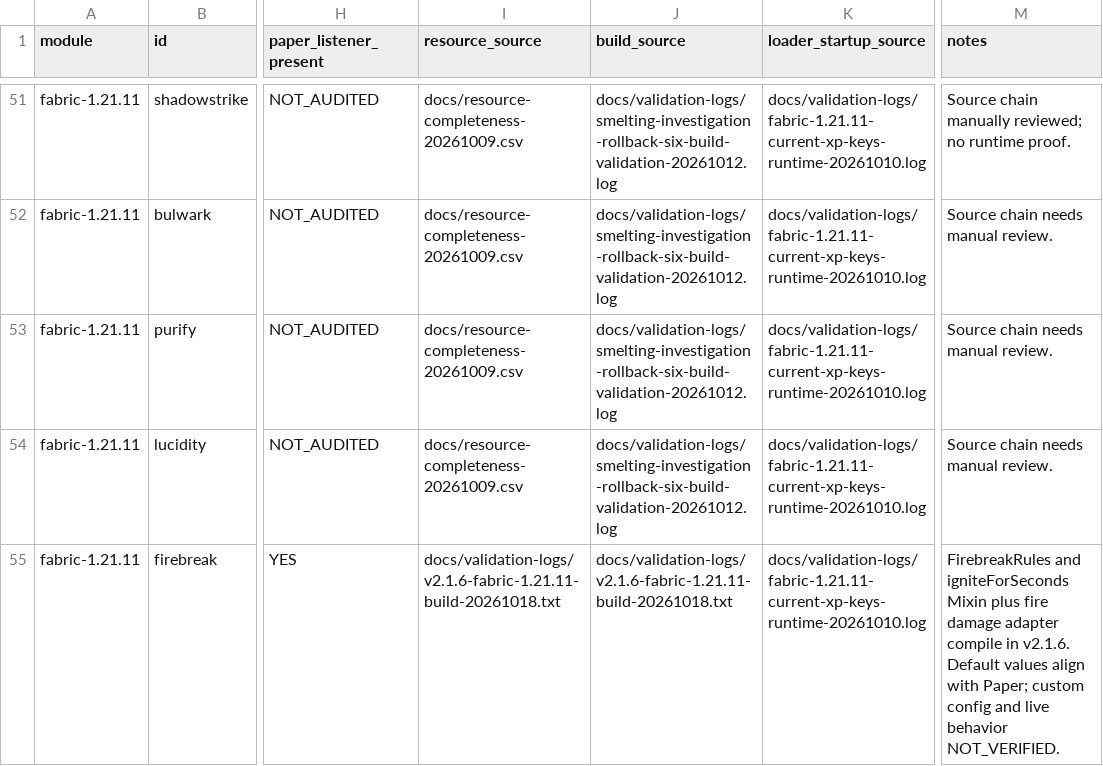
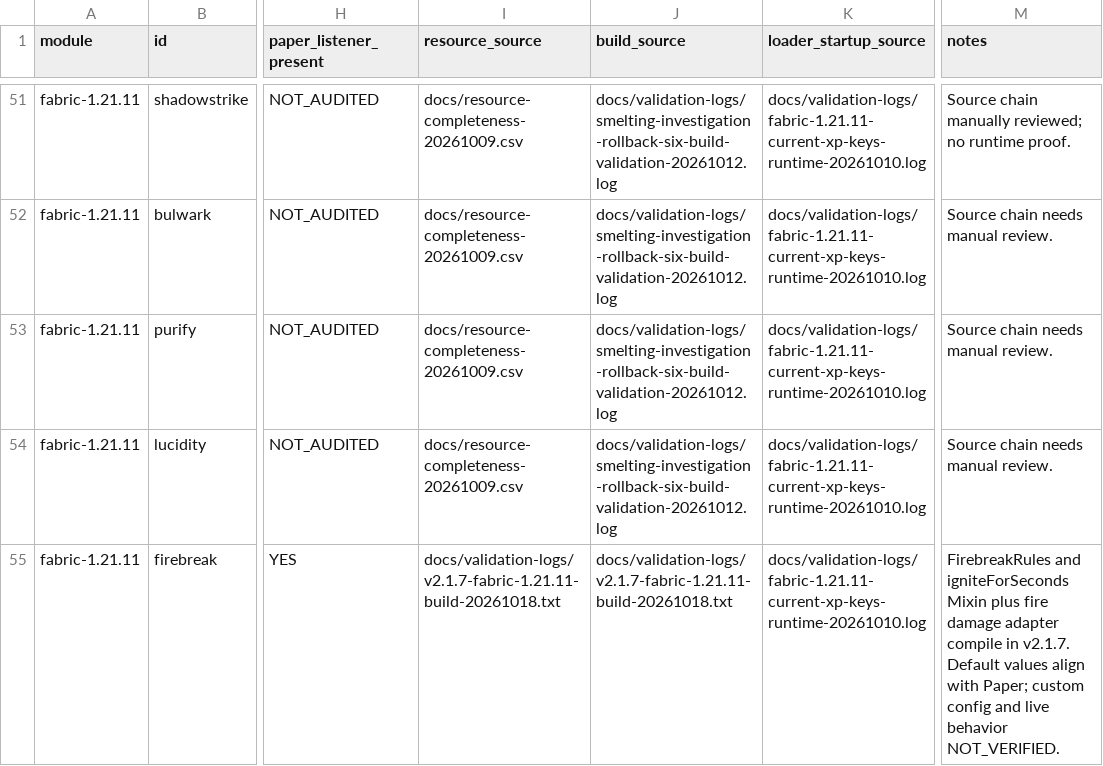
Before and after one commit to addxiaoyi/EnchADD, a CSV file: docs/final-evidence-index-20261009.csv, drawn as a sheet; only a part is shown, gaps mark what is left out; the diff covers the shown part only; the diff names each change by its address in the sheet, - before the commit and + after, or states it on an @@ line.

```diff
--- a/docs/final-evidence-index-20261009.csv
+++ b/docs/final-evidence-index-20261009.csv
-I55 (resource_source): docs/validation-logs/v2.1.6-fabric-1.21.11-build-20261018.txt
+I55 (resource_source): docs/validation-logs/v2.1.7-fabric-1.21.11-build-20261018.txt
-J55 (build_source): docs/validation-logs/v2.1.6-fabric-1.21.11-build-20261018.txt
+J55 (build_source): docs/validation-logs/v2.1.7-fabric-1.21.11-build-20261018.txt
-M55 (notes): …compile in v2.1.6. Default values…
+M55 (notes): …compile in v2.1.7. Default values…
```
Also changed, not shown: 36 edited cells elsewhere in this file, docs/build-evidence.csv, docs/enchantment-evidence-matrix-20261009.csv, 27 other files.
